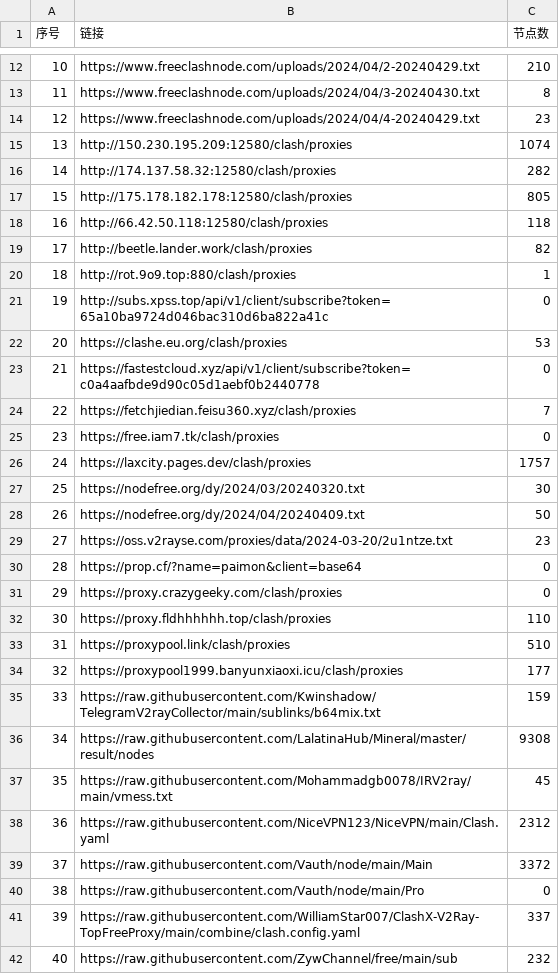
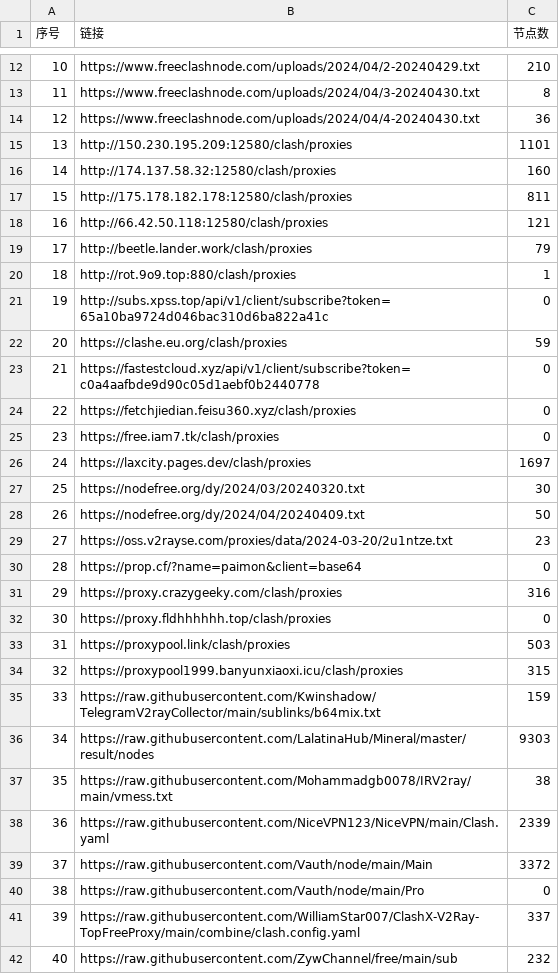
Before and after one commit to txmiaomiaowu/openitr, a CSV file: list_result.csv, drawn as a sheet; only a part is shown, gaps mark what is left out; the diff covers the shown part only.

```diff
--- a/list_result.csv
+++ b/list_result.csv
@@ -13,15 +13,15 @@
 11,https://www.freeclashnode.com/uploads/2024/04/3-20240430.txt,8
-12,https://www.freeclashnode.com/uploads/2024/04/4-20240429.txt,23
-13,http://150.230.195.209:12580/clash/proxies,1074
-14,http://174.137.58.32:12580/clash/proxies,282
-15,http://175.178.182.178:12580/clash/proxies,805
-16,http://66.42.50.118:12580/clash/proxies,118
-17,http://beetle.lander.work/clash/proxies,82
+12,https://www.freeclashnode.com/uploads/2024/04/4-20240430.txt,36
+13,http://150.230.195.209:12580/clash/proxies,1101
+14,http://174.137.58.32:12580/clash/proxies,160
+15,http://175.178.182.178:12580/clash/proxies,811
+16,http://66.42.50.118:12580/clash/proxies,121
+17,http://beetle.lander.work/clash/proxies,79
 18,http://rot.9o9.top:880/clash/proxies,1
 19,http://subs.xpss.top/api/v1/client/subscribe?token=65a10ba9724d046bac310d6ba822a41c,0
-20,https://clashe.eu.org/clash/proxies,53
+20,https://clashe.eu.org/clash/proxies,59
 21,https://fastestcloud.xyz/api/v1/client/subscribe?token=c0a4aafbde9d90c05d1aebf0b2440778,0
-22,https://fetchjiedian.feisu360.xyz/clash/proxies,7
+22,https://fetchjiedian.feisu360.xyz/clash/proxies,0
 23,https://free.iam7.tk/clash/proxies,0
-24,https://laxcity.pages.dev/clash/proxies,1757
+24,https://laxcity.pages.dev/clash/proxies,1697
 25,https://nodefree.org/dy/2024/03/20240320.txt,30
@@ -30,10 +30,10 @@
 28,https://prop.cf/?name=paimon&client=base64,0
-29,https://proxy.crazygeeky.com/clash/proxies,0
-30,https://proxy.fldhhhhhh.top/clash/proxies,110
-31,https://proxypool.link/clash/proxies,510
-32,https://proxypool1999.banyunxiaoxi.icu/clash/proxies,177
+29,https://proxy.crazygeeky.com/clash/proxies,316
+30,https://proxy.fldhhhhhh.top/clash/proxies,0
+31,https://proxypool.link/clash/proxies,503
+32,https://proxypool1999.banyunxiaoxi.icu/clash/proxies,315
 33,https://raw.githubusercontent.com/Kwinshadow/TelegramV2rayCollector/main/sublinks/b64mix.txt,159
-34,https://raw.githubusercontent.com/LalatinaHub/Mineral/master/result/nodes,9308
-35,https://raw.githubusercontent.com/Mohammadgb0078/IRV2ray/main/vmess.txt,45
-36,https://raw.githubusercontent.com/NiceVPN123/NiceVPN/main/Clash.yaml,2312
+34,https://raw.githubusercontent.com/LalatinaHub/Mineral/master/result/nodes,9303
+35,https://raw.githubusercontent.com/Mohammadgb0078/IRV2ray/main/vmess.txt,38
+36,https://raw.githubusercontent.com/NiceVPN123/NiceVPN/main/Clash.yaml,2339
 37,https://raw.githubusercontent.com/Vauth/node/main/Main,3372
```
Also changed, not shown: 15 edited cells elsewhere in this file, 18 other files.
